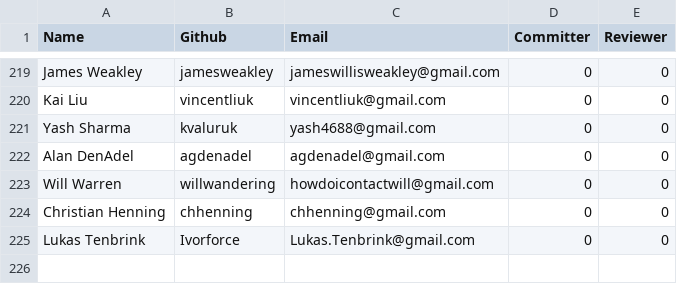
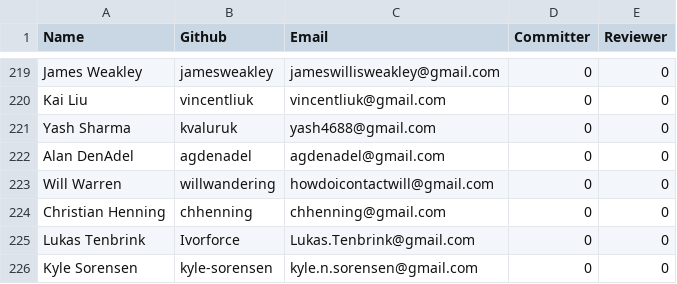
Before and after one commit to rhyolight/numenta-web, a CSV file: packages/numenta.org/static/resources/contributors.csv, drawn as a sheet; only a part is shown, gaps mark what is left out; the diff names each change by its address in the sheet, - before the commit and + after, or states it on an @@ line.

Commit message:
adding contributor

```diff
--- a/packages/numenta.org/static/resources/contributors.csv
+++ b/packages/numenta.org/static/resources/contributors.csv
+row 226: Kyle Sorensen | kyle-sorensen | kyle.n.sorensen@gmail.com | 0 | 0
```
